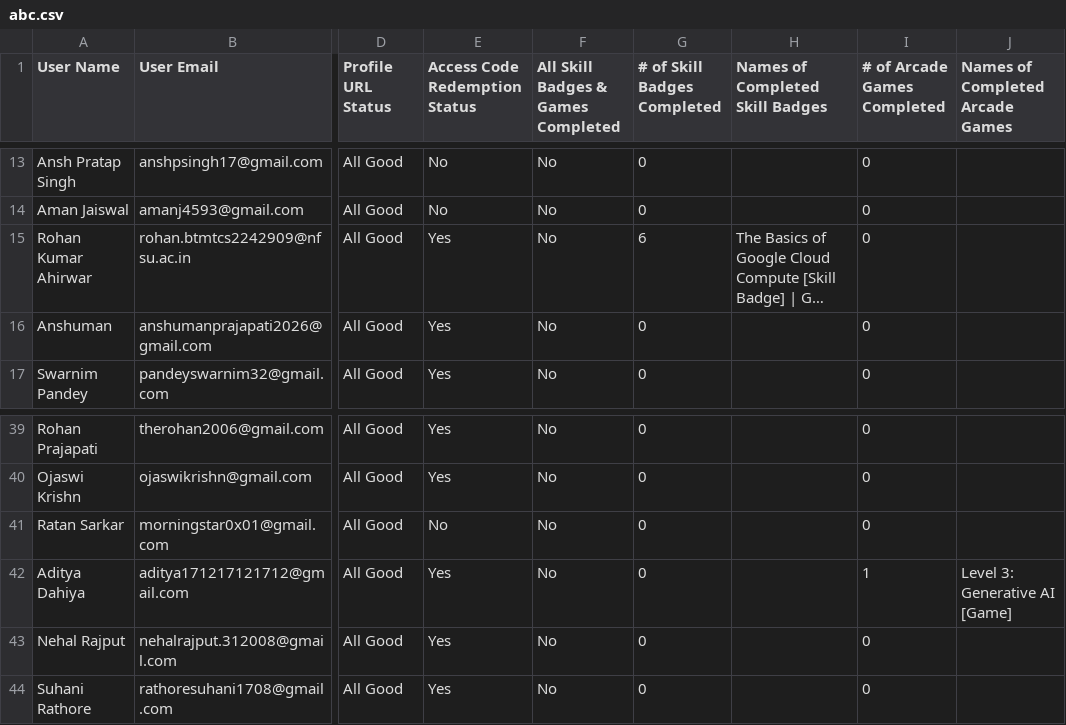
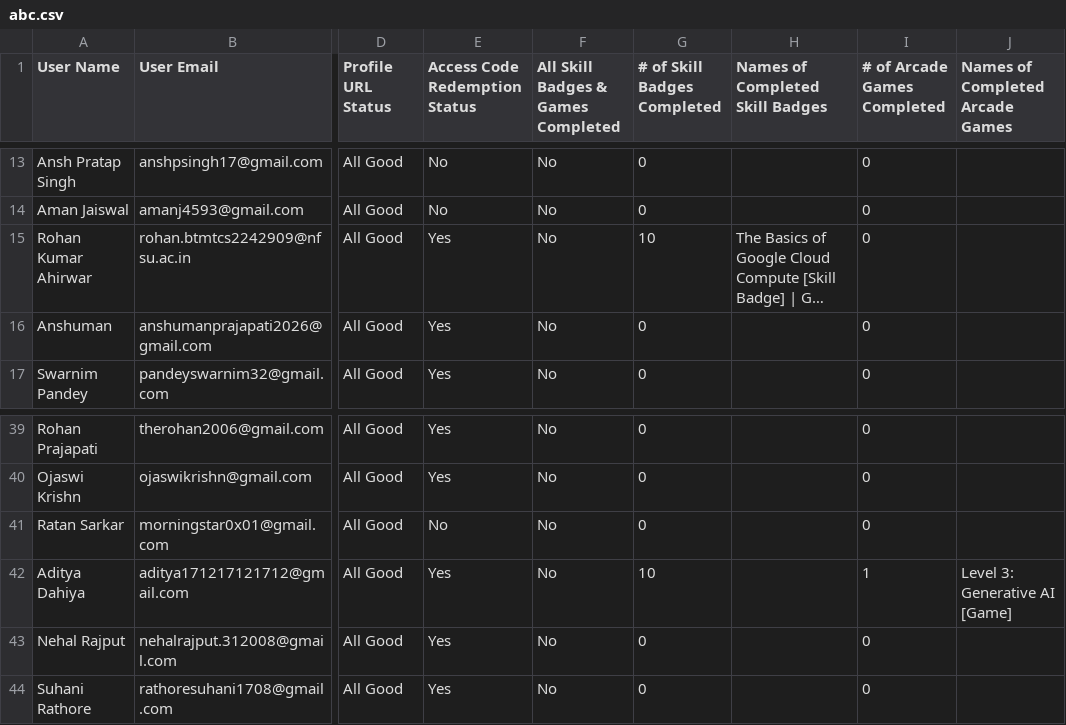
Before and after one commit to Aditya-Dahiya-007/my-leaderboard-backend, a CSV file: abc.csv, drawn as a sheet; only a part is shown, gaps mark what is left out; long unchanged cells end in …; the diff names each change by its address in the sheet, - before the commit and + after, or states it on an @@ line.

Commit message:
Update abc.csv

```diff
--- a/abc.csv
+++ b/abc.csv
-G15 (# of Skill Badges Completed): 6
+G15 (# of Skill Badges Completed): 10
-G42 (# of Skill Badges Completed): 0
+G42 (# of Skill Badges Completed): 10
```
